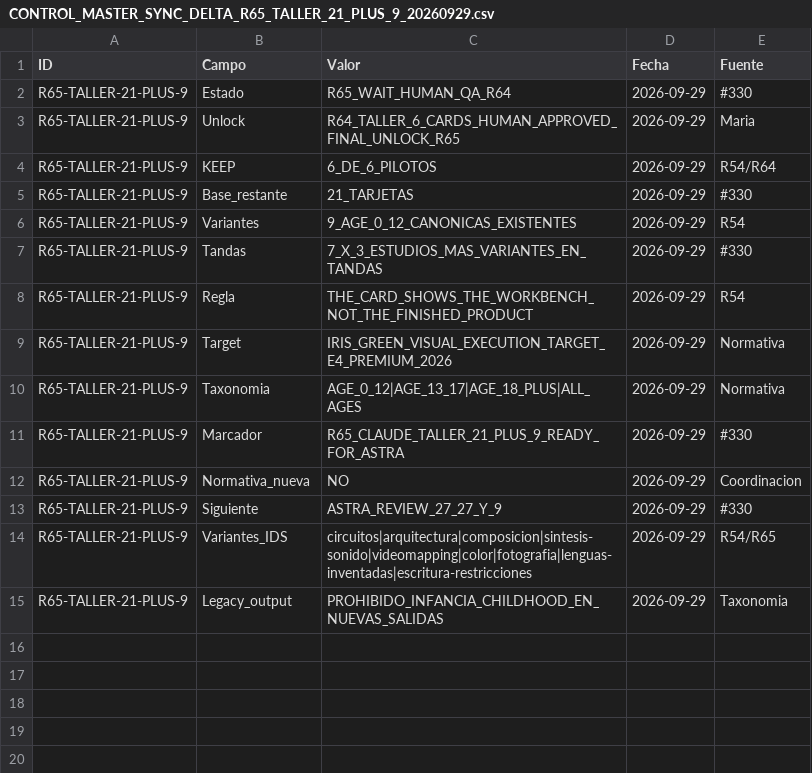
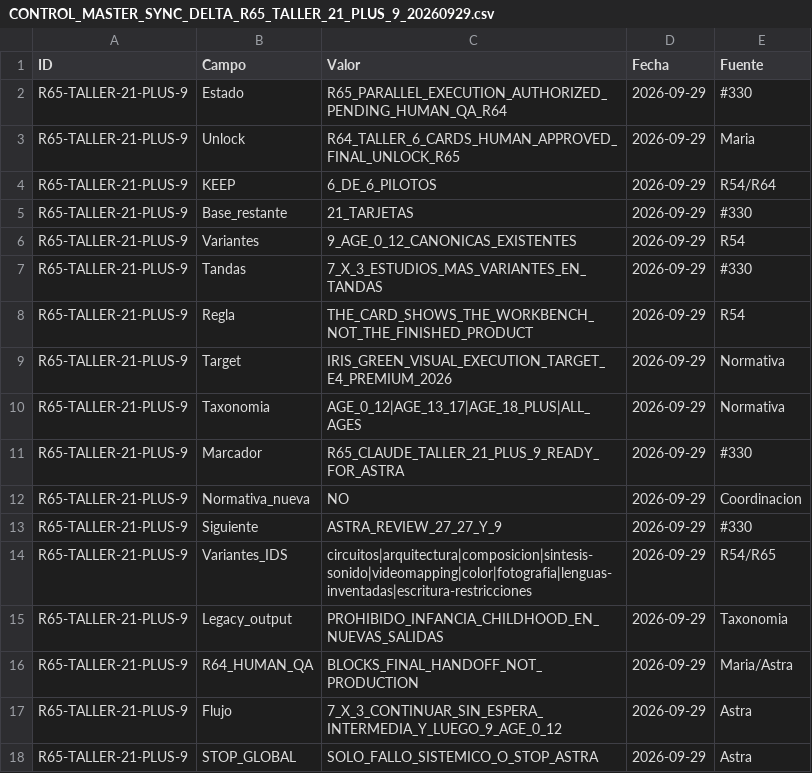
Before and after one commit to mruizwow-bit/irisgreen, a CSV file: COORDINACION_IRIS_GREEN/CONTROL/CONTROL_MASTER_SYNC_DELTA_R65_TALLER_21_PLUS_9_20260929.csv, drawn as a sheet.

Commit message:
R65: control master ejecución paralela

```diff
--- a/COORDINACION_IRIS_GREEN/CONTROL/CONTROL_MASTER_SYNC_DELTA_R65_TALLER_21_PLUS_9_20260929.csv
+++ b/COORDINACION_IRIS_GREEN/CONTROL/CONTROL_MASTER_SYNC_DELTA_R65_TALLER_21_PLUS_9_20260929.csv
@@ -1,3 +1,3 @@
 ID;Campo;Valor;Fecha;Fuente
-R65-TALLER-21-PLUS-9;Estado;R65_WAIT_HUMAN_QA_R64;2026-09-29;#330
+R65-TALLER-21-PLUS-9;Estado;R65_PARALLEL_EXECUTION_AUTHORIZED_PENDING_HUMAN_QA_R64;2026-09-29;#330
 R65-TALLER-21-PLUS-9;Unlock;R64_TALLER_6_CARDS_HUMAN_APPROVED_FINAL_UNLOCK_R65;2026-09-29;Maria
@@ -15 +15,4 @@ R65-TALLER-21-PLUS-9;Variantes_IDS;circuitos|arquitectura|composicion|sintesis-s
 R65-TALLER-21-PLUS-9;Legacy_output;PROHIBIDO_INFANCIA_CHILDHOOD_EN_NUEVAS_SALIDAS;2026-09-29;Taxonomia
+R65-TALLER-21-PLUS-9;R64_HUMAN_QA;BLOCKS_FINAL_HANDOFF_NOT_PRODUCTION;2026-09-29;Maria/Astra
+R65-TALLER-21-PLUS-9;Flujo;7_X_3_CONTINUAR_SIN_ESPERA_INTERMEDIA_Y_LUEGO_9_AGE_0_12;2026-09-29;Astra
+R65-TALLER-21-PLUS-9;STOP_GLOBAL;SOLO_FALLO_SISTEMICO_O_STOP_ASTRA;2026-09-29;Astra
```
